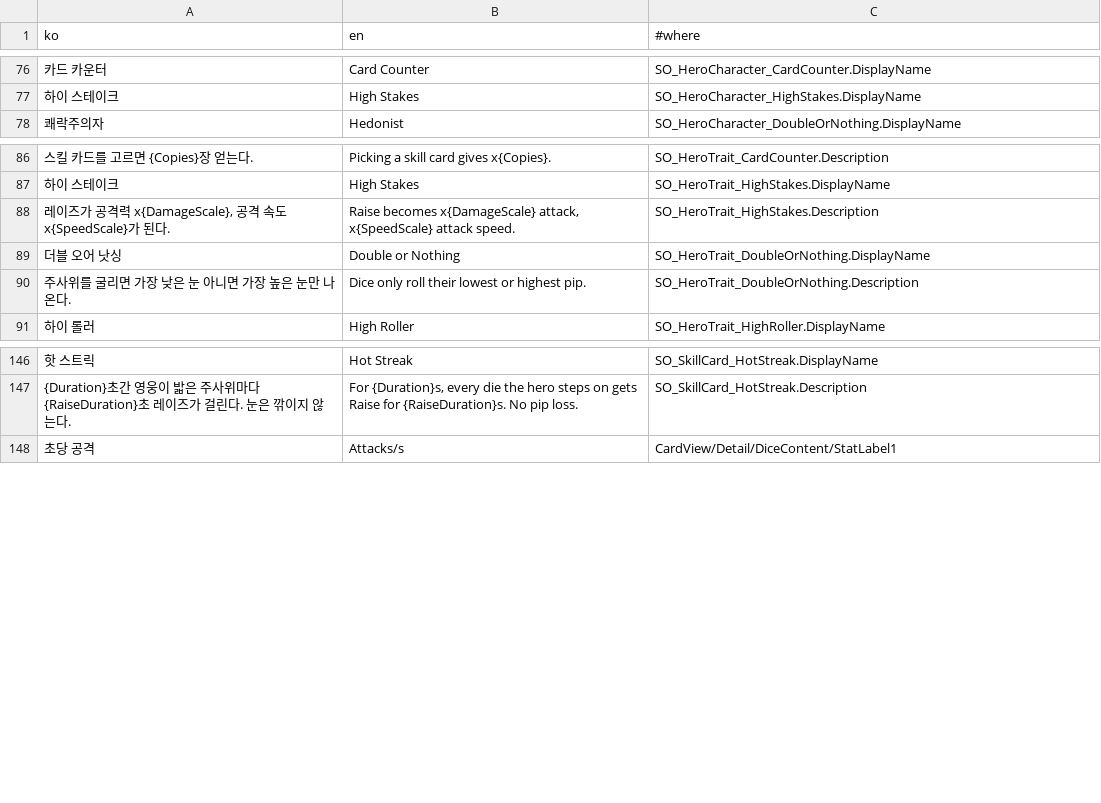
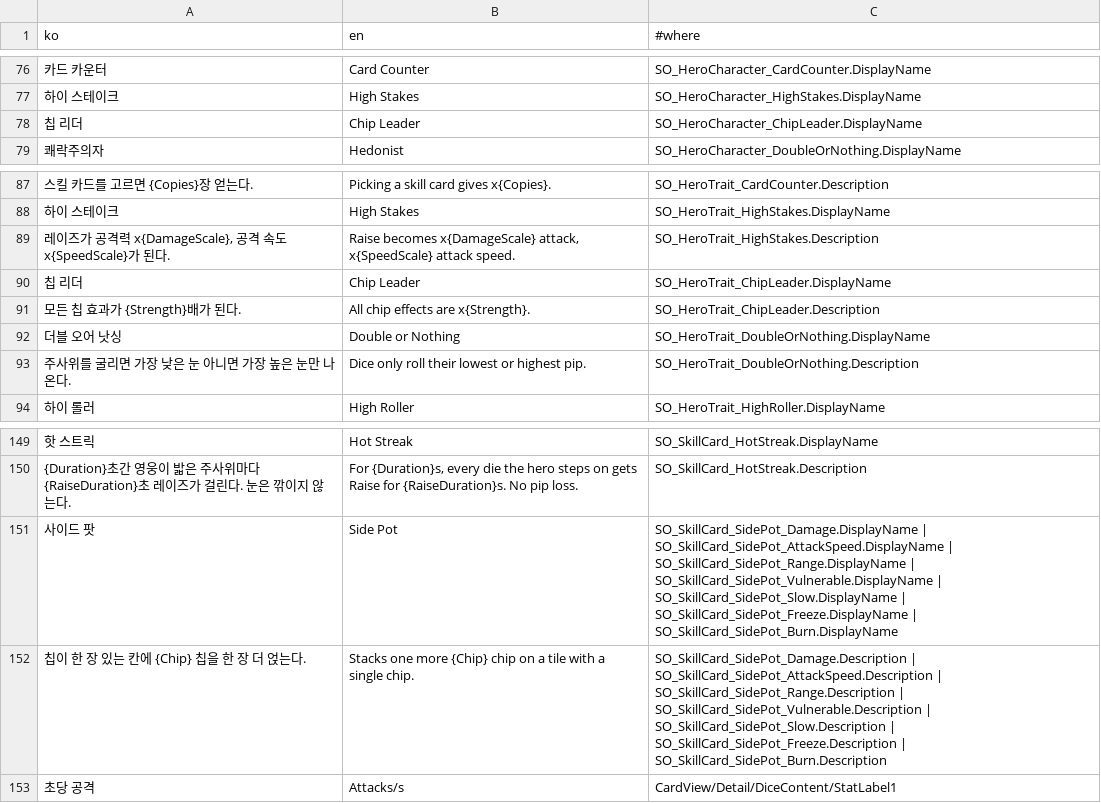
Before and after one commit to SimHyungjin/BunnyBunnyDice, a CSV file: Assets/_Project/_Shared/Localization/LocalizationTable.csv, drawn as a sheet; only a part is shown, gaps mark what is left out.

```diff
--- a/Assets/_Project/_Shared/Localization/LocalizationTable.csv
+++ b/Assets/_Project/_Shared/Localization/LocalizationTable.csv
@@ -77,2 +77,3 @@
 하이 스테이크,High Stakes,SO_HeroCharacter_HighStakes.DisplayName
+칩 리더,Chip Leader,SO_HeroCharacter_ChipLeader.DisplayName
 쾌락주의자,Hedonist,SO_HeroCharacter_DoubleOrNothing.DisplayName
@@ -88,2 +89,4 @@
 "레이즈가 공격력 x{DamageScale}, 공격 속도 x{SpeedScale}가 된다.","Raise becomes x{DamageScale} attack, x{SpeedScale} attack speed.",SO_HeroTrait_HighStakes.Description
+칩 리더,Chip Leader,SO_HeroTrait_ChipLeader.DisplayName
+모든 칩 효과가 {Strength}배가 된다.,All chip effects are x{Strength}.,SO_HeroTrait_ChipLeader.Description
 더블 오어 낫싱,Double or Nothing,SO_HeroTrait_DoubleOrNothing.DisplayName
@@ -147,2 +150,4 @@
 {Duration}초간 영웅이 밟은 주사위마다 {RaiseDuration}초 레이즈가 걸린다. 눈은 깎이지 않는다.,"For {Duration}s, every die the hero steps on gets Raise for {RaiseDuration}s. No pip loss.",SO_SkillCard_HotStreak.Description
+사이드 팟,Side Pot,SO_SkillCard_SidePot_Damage.DisplayName | SO_SkillCard_SidePot_AttackSpeed.DisplayName | SO_SkillCard_SidePot_Range.DisplayName | SO_SkillCard_SidePot_Vulnerable.DisplayName | SO_SkillCard_SidePot_Slow.DisplayName | SO_SkillCard_SidePot_Freeze.DisplayName | SO_SkillCard_SidePot_Burn.DisplayName
+칩이 한 장 있는 칸에 {Chip} 칩을 한 장 더 얹는다.,Stacks one more {Chip} chip on a tile with a single chip.,SO_SkillCard_SidePot_Damage.Description | SO_SkillCard_SidePot_AttackSpeed.Description | SO_SkillCard_SidePot_Range.Description | SO_SkillCard_SidePot_Vulnerable.Description | SO_SkillCard_SidePot_Slow.Description | SO_SkillCard_SidePot_Freeze.Description | SO_SkillCard_SidePot_Burn.Description
 초당 공격,Attacks/s,CardView/Detail/DiceContent/StatLabel1
```
Also changed, not shown: 28 other files.
